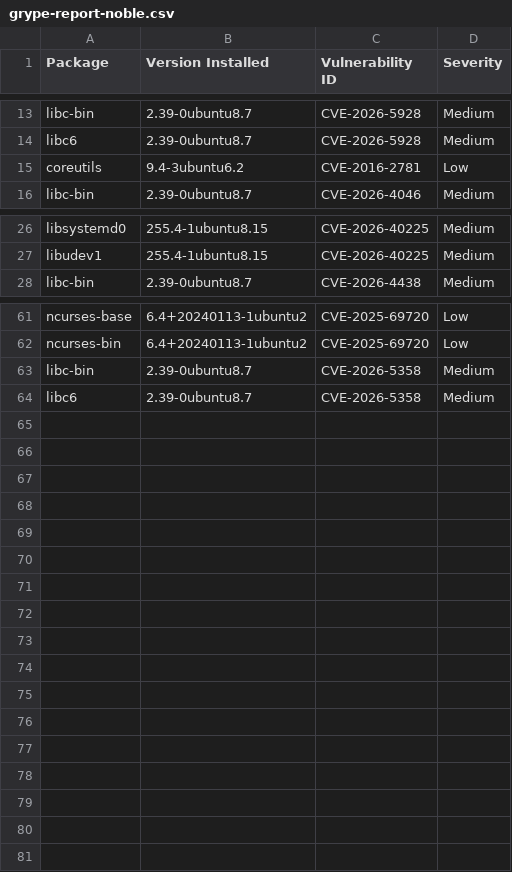
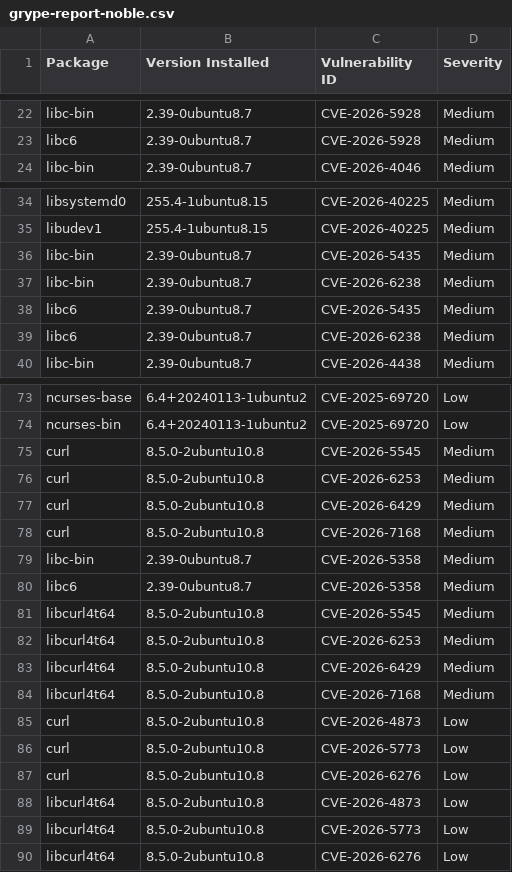
Before and after one commit to AnchorLayer/docker-baseimage-ubuntu, a CSV file: vuln-reports-noble/grype-report-noble.csv, drawn as a sheet; only a part is shown, gaps mark what is left out; the diff covers the shown part only.

```diff
--- a/vuln-reports-noble/grype-report-noble.csv
+++ b/vuln-reports-noble/grype-report-noble.csv
@@ -14,3 +23,2 @@
 "libc6","2.39-0ubuntu8.7","CVE-2026-5928","Medium"
-"coreutils","9.4-3ubuntu6.2","CVE-2016-2781","Low"
 "libc-bin","2.39-0ubuntu8.7","CVE-2026-4046","Medium"
@@ -27,2 +35,6 @@
 "libudev1","255.4-1ubuntu8.15","CVE-2026-40225","Medium"
+"libc-bin","2.39-0ubuntu8.7","CVE-2026-5435","Medium"
+"libc-bin","2.39-0ubuntu8.7","CVE-2026-6238","Medium"
+"libc6","2.39-0ubuntu8.7","CVE-2026-5435","Medium"
+"libc6","2.39-0ubuntu8.7","CVE-2026-6238","Medium"
 "libc-bin","2.39-0ubuntu8.7","CVE-2026-4438","Medium"
@@ -62,3 +74,17 @@
 "ncurses-bin","6.4+20240113-1ubuntu2","CVE-2025-69720","Low"
+"curl","8.5.0-2ubuntu10.8","CVE-2026-5545","Medium"
+"curl","8.5.0-2ubuntu10.8","CVE-2026-6253","Medium"
+"curl","8.5.0-2ubuntu10.8","CVE-2026-6429","Medium"
+"curl","8.5.0-2ubuntu10.8","CVE-2026-7168","Medium"
 "libc-bin","2.39-0ubuntu8.7","CVE-2026-5358","Medium"
 "libc6","2.39-0ubuntu8.7","CVE-2026-5358","Medium"
+"libcurl4t64","8.5.0-2ubuntu10.8","CVE-2026-5545","Medium"
+"libcurl4t64","8.5.0-2ubuntu10.8","CVE-2026-6253","Medium"
+"libcurl4t64","8.5.0-2ubuntu10.8","CVE-2026-6429","Medium"
+"libcurl4t64","8.5.0-2ubuntu10.8","CVE-2026-7168","Medium"
+"curl","8.5.0-2ubuntu10.8","CVE-2026-4873","Low"
+"curl","8.5.0-2ubuntu10.8","CVE-2026-5773","Low"
+"curl","8.5.0-2ubuntu10.8","CVE-2026-6276","Low"
+"libcurl4t64","8.5.0-2ubuntu10.8","CVE-2026-4873","Low"
+"libcurl4t64","8.5.0-2ubuntu10.8","CVE-2026-5773","Low"
+"libcurl4t64","8.5.0-2ubuntu10.8","CVE-2026-6276","Low"
```
Also changed, not shown: 8 added rows and 3 moved rows elsewhere in this file, vuln-reports-jammy/grype-report-jammy.csv, 11 other files.
